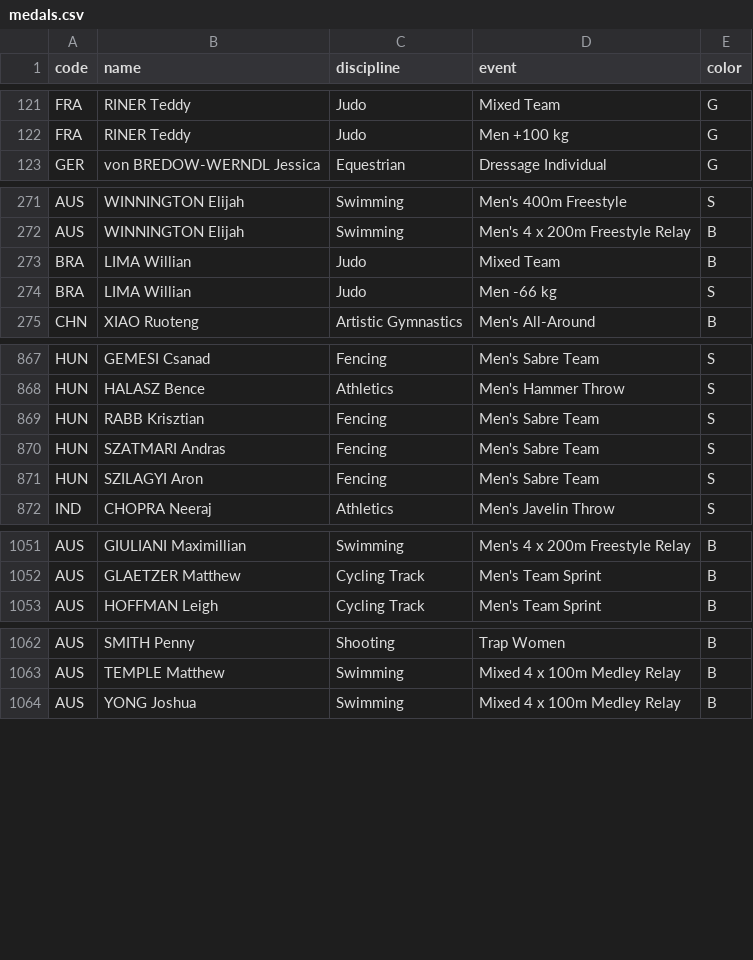
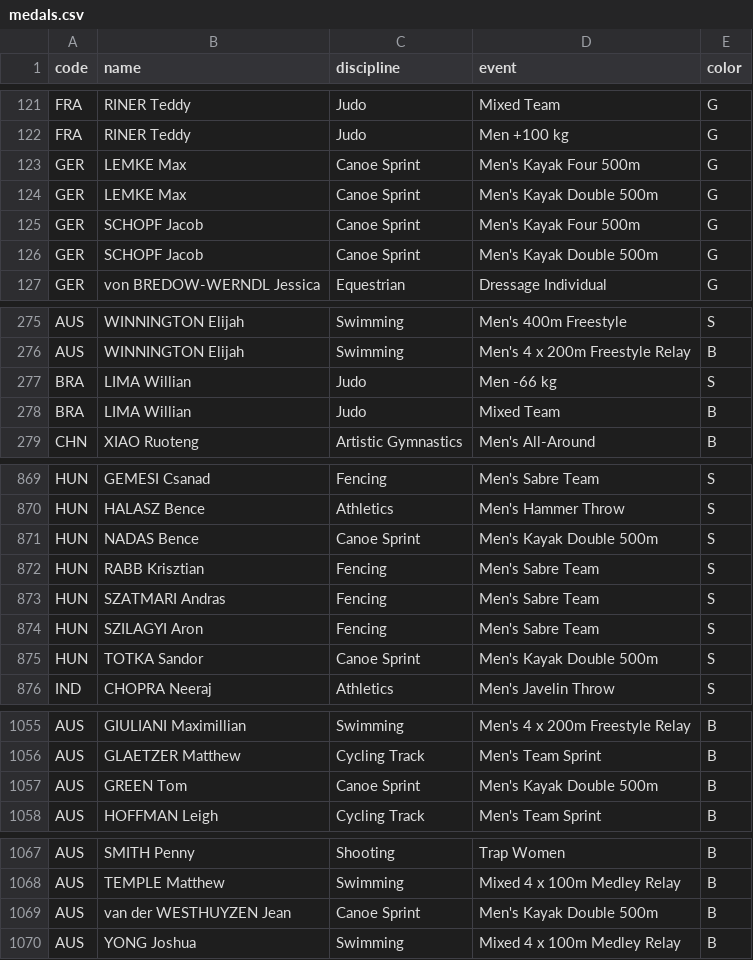
Before and after one commit to taniki/paris2024-data, a CSV file: datasets/medals.csv, drawn as a sheet; only a part is shown, gaps mark what is left out; the diff covers the shown part only.

```diff
--- a/datasets/medals.csv
+++ b/datasets/medals.csv
@@ -122,2 +122,6 @@ FRA,RINER Teddy,Judo,Mixed Team,G
 FRA,RINER Teddy,Judo,Men +100 kg,G
+GER,LEMKE Max,Canoe Sprint,Men's Kayak Four 500m,G
+GER,LEMKE Max,Canoe Sprint,Men's Kayak Double 500m,G
+GER,SCHOPF Jacob,Canoe Sprint,Men's Kayak Four 500m,G
+GER,SCHOPF Jacob,Canoe Sprint,Men's Kayak Double 500m,G
 GER,von BREDOW-WERNDL Jessica,Equestrian,Dressage Individual,G
@@ -272,4 +276,4 @@ AUS,WINNINGTON Elijah,Swimming,Men's 400m Freestyle,S
 AUS,WINNINGTON Elijah,Swimming,Men's 4 x 200m Freestyle Relay,B
+BRA,LIMA Willian,Judo,Men -66 kg,S
 BRA,LIMA Willian,Judo,Mixed Team,B
-BRA,LIMA Willian,Judo,Men -66 kg,S
 CHN,XIAO Ruoteng,Artistic Gymnastics,Men's All-Around,B
@@ -868,2 +870,3 @@ HUN,GEMESI Csanad,Fencing,Men's Sabre Team,S
 HUN,HALASZ Bence,Athletics,Men's Hammer Throw,S
+HUN,NADAS Bence,Canoe Sprint,Men's Kayak Double 500m,S
 HUN,RABB Krisztian,Fencing,Men's Sabre Team,S
@@ -871,2 +874,3 @@ HUN,SZATMARI Andras,Fencing,Men's Sabre Team,S
 HUN,SZILAGYI Aron,Fencing,Men's Sabre Team,S
+HUN,TOTKA Sandor,Canoe Sprint,Men's Kayak Double 500m,S
 IND,CHOPRA Neeraj,Athletics,Men's Javelin Throw,S
@@ -1052,2 +1056,3 @@ AUS,GIULIANI Maximillian,Swimming,Men's 4 x 200m Freestyle Relay,B
 AUS,GLAETZER Matthew,Cycling Track,Men's Team Sprint,B
+AUS,GREEN Tom,Canoe Sprint,Men's Kayak Double 500m,B
 AUS,HOFFMAN Leigh,Cycling Track,Men's Team Sprint,B
@@ -1063,2 +1068,3 @@ AUS,SMITH Penny,Shooting,Trap Women,B
 AUS,TEMPLE Matthew,Swimming,Mixed 4 x 100m Medley Relay,B
+AUS,van der WESTHUYZEN Jean,Canoe Sprint,Men's Kayak Double 500m,B
 AUS,YONG Joshua,Swimming,Mixed 4 x 100m Medley Relay,B
```
Also changed, not shown: 1 moved row elsewhere in this file, datasets/medallists.csv.
